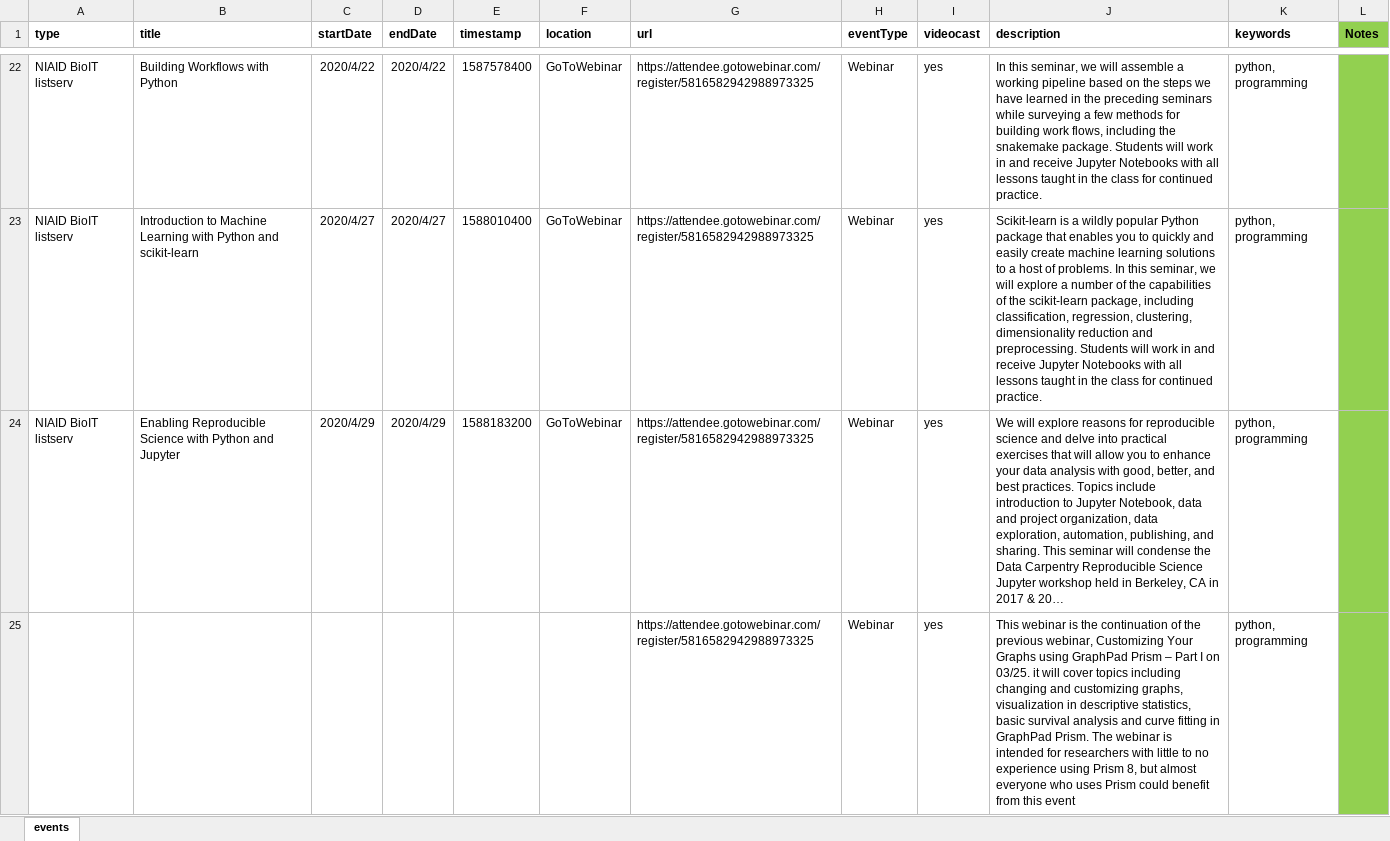
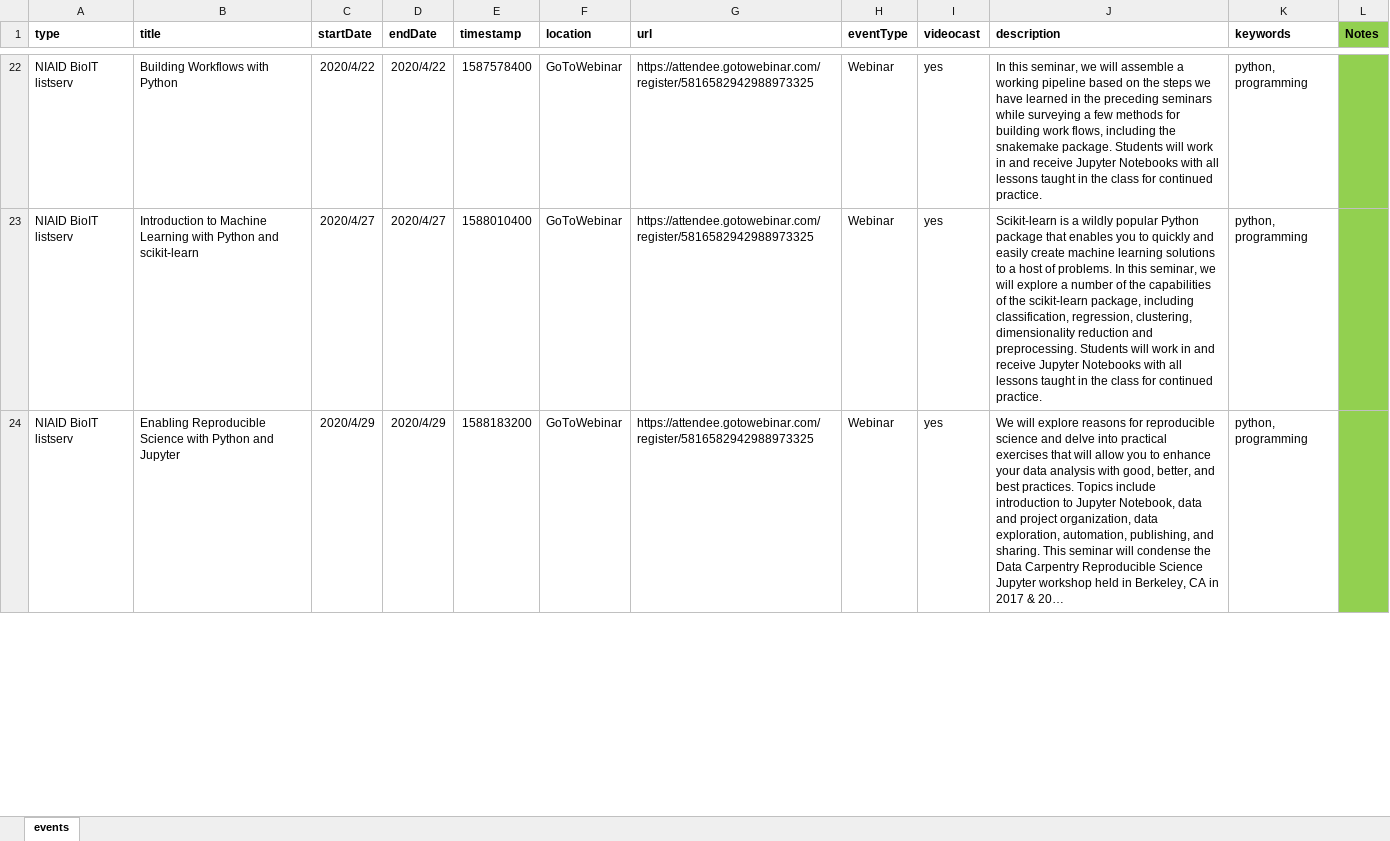
Before and after one commit to niaid/nbp_events_niaid, an Excel workbook: events.xlsx, sheet events, drawn as a sheet; only a part is shown, gaps mark what is left out; long unchanged cells end in …; values as stored, in another font and other column widths than the file's, no borders; removed rows and columns are numbered as before the commit, all else as after; the diff covers the shown part only; the diff names each change by its address in the sheet, - before the commit and + after, or states it on an @@ line.

Commit message:
Added phylogenetic and Part 2 of Prism series

```diff
--- a/events.xlsx (sheet events)
+++ b/events.xlsx (sheet events)
-row 25:  |  |  |  |  |  | https://attendee.gotowebinar.com/register/5816582942988973325 | Webinar | yes | This webinar is the continuation of the previous webinar, Customizing Your Graphs using GraphPad Prism – Part I on 03/25. it will cover topics including changing and customizing graphs, visualization in descriptive statistics, basic survival analysis and curve fitting in GraphPad Prism. The webinar is intended for researchers with little to no experience using Prism 8, but almost everyone who uses Prism could benefit from this event | python, programming
```
Also changed, not shown: 2 added rows and cell formats elsewhere in this sheet, 1 other file.
